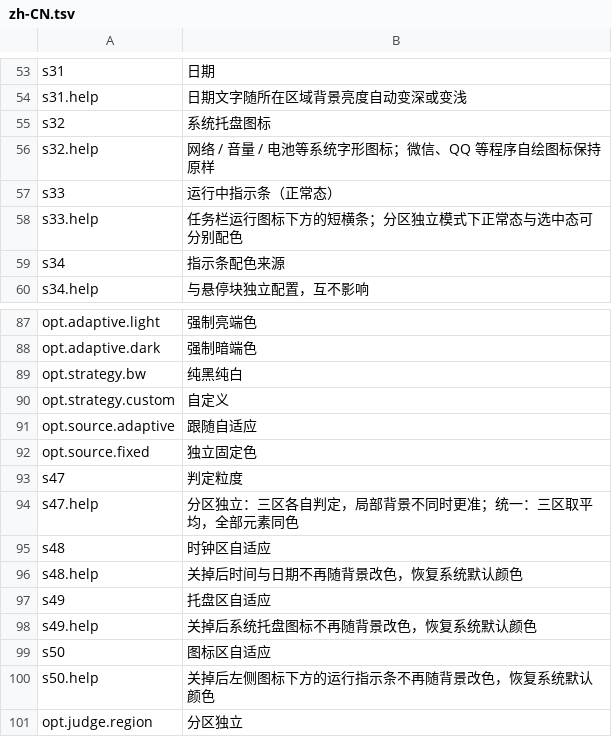
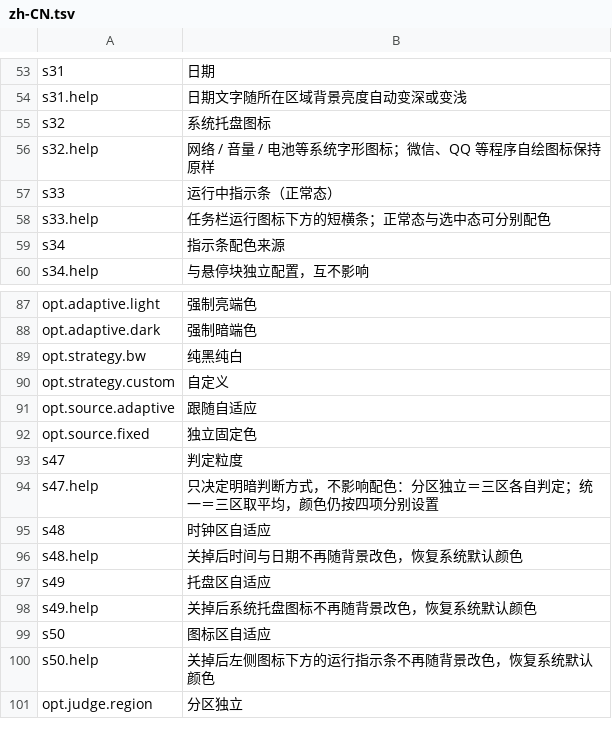
Before and after one commit to Yi-One1/ShadeBar, a TSV file: resources/lang/zh-CN.tsv, drawn as a sheet; only a part is shown, gaps mark what is left out.

```diff
--- a/resources/lang/zh-CN.tsv
+++ b/resources/lang/zh-CN.tsv
@@ -57,3 +57,3 @@ s32.help	网络 / 音量 / 电池等系统字形图标；微信、QQ 等程序
 s33	运行中指示条（正常态）
-s33.help	任务栏运行图标下方的短横条；分区独立模式下正常态与选中态可分别配色
+s33.help	任务栏运行图标下方的短横条；正常态与选中态可分别配色
 s34	指示条配色来源
@@ -93,3 +93,3 @@ opt.source.fixed	独立固定色
 s47	判定粒度
-s47.help	分区独立：三区各自判定，局部背景不同时更准；统一：三区取平均，全部元素同色
+s47.help	只决定明暗判断方式，不影响配色：分区独立＝三区各自判定；统一＝三区取平均，颜色仍按四项分别设置
 s48	时钟区自适应
```
Also changed, not shown: resources/lang/en-US.tsv, 5 other files.
